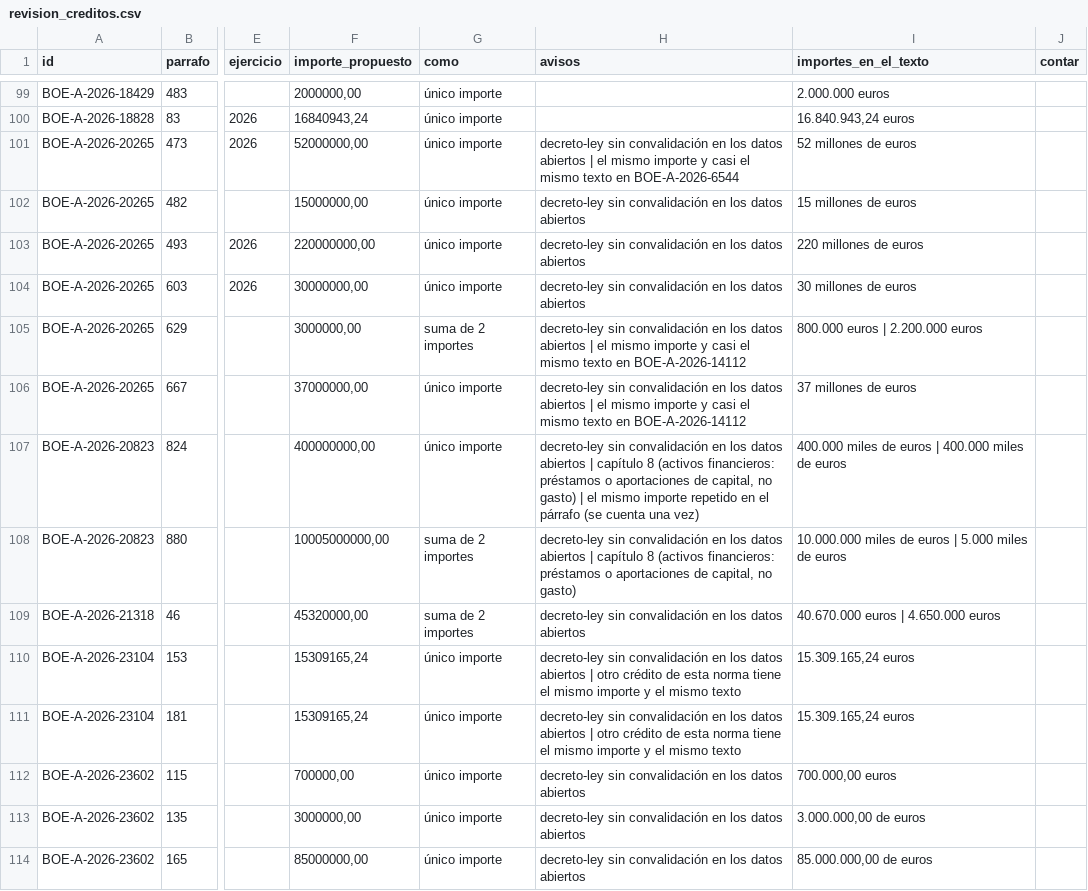
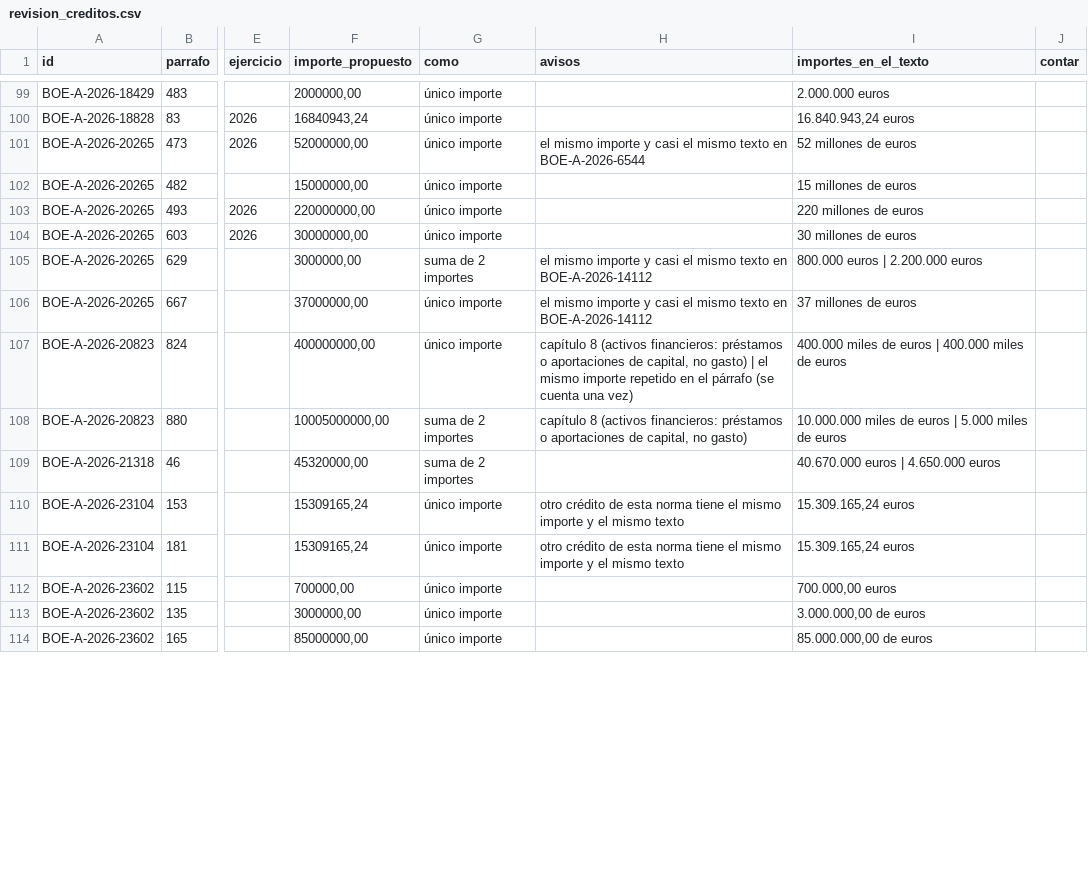
Before and after one commit to hadadepie/boe-en-llano, a CSV file: datos/presupuestos/revision_creditos.csv, drawn as a sheet; only a part is shown, gaps mark what is left out; the diff covers the shown part only; the diff names each change by its address in the sheet, - before the commit and + after, or states it on an @@ line.

```diff
--- a/datos/presupuestos/revision_creditos.csv
+++ b/datos/presupuestos/revision_creditos.csv
-H101 (avisos): decreto-ley sin convalidación en los datos abiertos | el mismo…
+H101 (avisos): el mismo…
-H102:H104 (avisos): decreto-ley sin convalidación en los datos abiertos
+H102:H104 (avisos): (empty)
-H105:H106 (avisos): decreto-ley sin convalidación en los datos abiertos | el mismo…
+H105:H106 (avisos): el mismo…
-H107 (avisos): decreto-ley sin convalidación en los datos abiertos | capítulo 8…
+H107 (avisos): capítulo 8…
-H108 (avisos): decreto-ley sin convalidación en los datos abiertos | capítulo 8…
+H108 (avisos): capítulo 8…
-H109 (avisos): decreto-ley sin convalidación en los datos abiertos
+H109 (avisos): (empty)
-H110:H111 (avisos): decreto-ley sin convalidación en los datos abiertos | otro crédito…
+H110:H111 (avisos): otro crédito…
-H112:H114 (avisos): decreto-ley sin convalidación en los datos abiertos
+H112:H114 (avisos): (empty)
```
Also changed, not shown: 18 edited cells elsewhere in this file, 7 other files.
